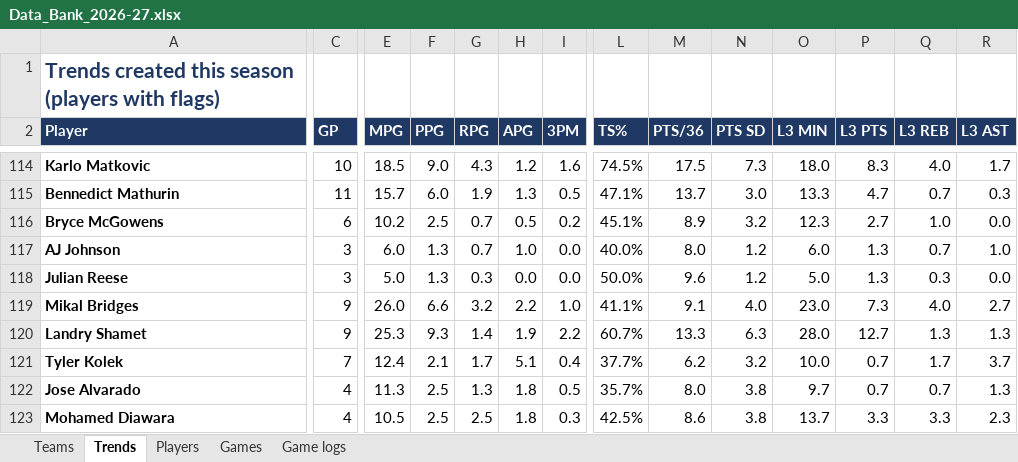
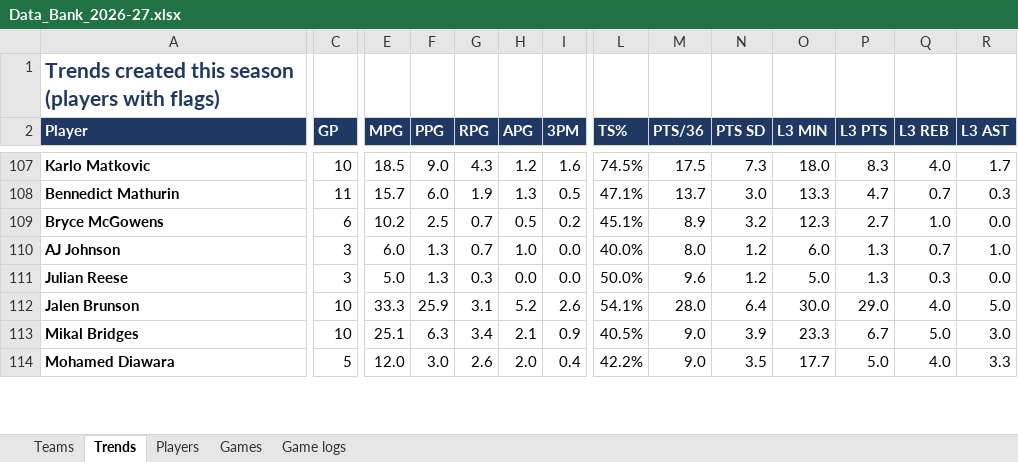
Before and after one commit to HeyShawtty/nba-quant-desk, an Excel workbook: reports/Data_Bank_2026-27.xlsx, sheet Trends, drawn as a sheet; only a part is shown, gaps mark what is left out; values as stored, in another font and other column widths than the file's, no borders; removed rows and columns are numbered as before the commit, all else as after; rows hold the shown columns only; the diff covers the shown part only; the diff names each change by its address in the sheet, - before the commit and + after, or states it on an @@ line.

```diff
--- a/reports/Data_Bank_2026-27.xlsx (sheet Trends)
+++ b/reports/Data_Bank_2026-27.xlsx (sheet Trends)
+row 112: Jalen Brunson | 10 | 33.3 | 25.9 | 3.1 | 5.2 | 2.6 | 54.1% | 28.0 | 6.4 | 30.0 | 29.0 | 4.0 | 5.0
-C113 (GP): 9
+C113 (GP): 10
-E113 (MPG): 26.0
+E113 (MPG): 25.1
-F113 (PPG): 6.6
+F113 (PPG): 6.3
-G113 (RPG): 3.2
+G113 (RPG): 3.4
-H113 (APG): 2.2
+H113 (APG): 2.1
-I113 (3PM): 1.0
+I113 (3PM): 0.9
-L113 (TS%): 41.1%
+L113 (TS%): 40.5%
-M113 (PTS/36): 9.1
+M113 (PTS/36): 9.0
-N113 (PTS SD): 4.0
+N113 (PTS SD): 3.9
-O113 (L3 MIN): 23.0
+O113 (L3 MIN): 23.3
-P113 (L3 PTS): 7.3
+P113 (L3 PTS): 6.7
-Q113 (L3 REB): 4.0
+Q113 (L3 REB): 5.0
-R113 (L3 AST): 2.7
+R113 (L3 AST): 3.0
-row 120: Landry Shamet | 9 | 25.3 | 9.3 | 1.4 | 1.9 | 2.2 | 60.7% | 13.3 | 6.3 | 28.0 | 12.7 | 1.3 | 1.3
-row 121: Tyler Kolek | 7 | 12.4 | 2.1 | 1.7 | 5.1 | 0.4 | 37.7% | 6.2 | 3.2 | 10.0 | 0.7 | 1.7 | 3.7
-row 122: Jose Alvarado | 4 | 11.3 | 2.5 | 1.3 | 1.8 | 0.5 | 35.7% | 8.0 | 3.8 | 9.7 | 0.7 | 0.7 | 1.3
-C114 (GP): 4
+C114 (GP): 5
-E114 (MPG): 10.5
+E114 (MPG): 12.0
-F114 (PPG): 2.5
+F114 (PPG): 3.0
-G114 (RPG): 2.5
+G114 (RPG): 2.6
-H114 (APG): 1.8
+H114 (APG): 2.0
-I114 (3PM): 0.3
+I114 (3PM): 0.4
-L114 (TS%): 42.5%
+L114 (TS%): 42.2%
-M114 (PTS/36): 8.6
+M114 (PTS/36): 9.0
-N114 (PTS SD): 3.8
+N114 (PTS SD): 3.5
-O114 (L3 MIN): 13.7
+O114 (L3 MIN): 17.7
-P114 (L3 PTS): 3.3
+P114 (L3 PTS): 5.0
-Q114 (L3 REB): 3.3
+Q114 (L3 REB): 4.0
-R114 (L3 AST): 2.3
+R114 (L3 AST): 3.3
```
Also changed, not shown: 15 added rows, 28 removed rows, 476 edited cells and cell formats elsewhere in this sheet, sheet Players, sheet Game logs, sheet Teams, sheet Games, 12 other files.
